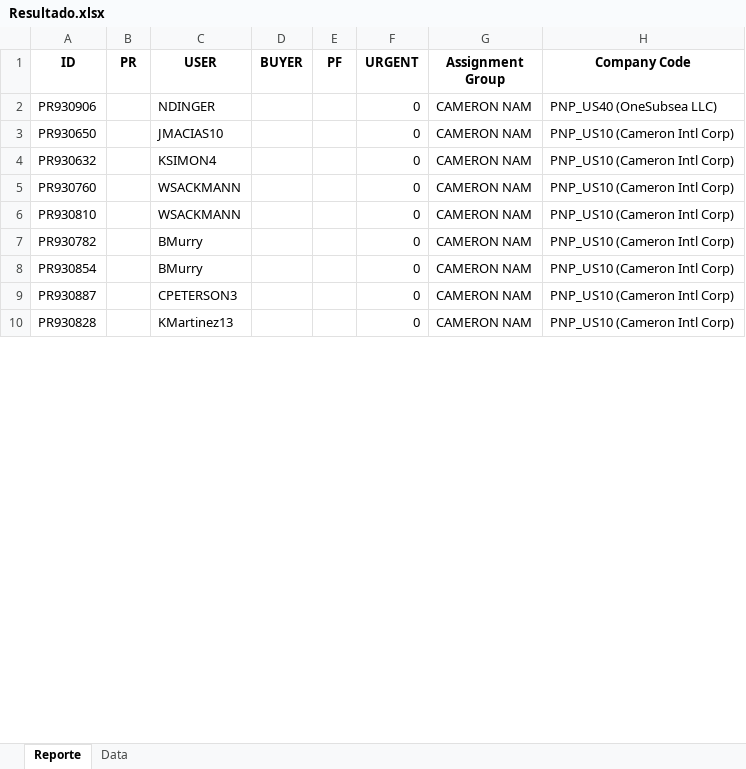
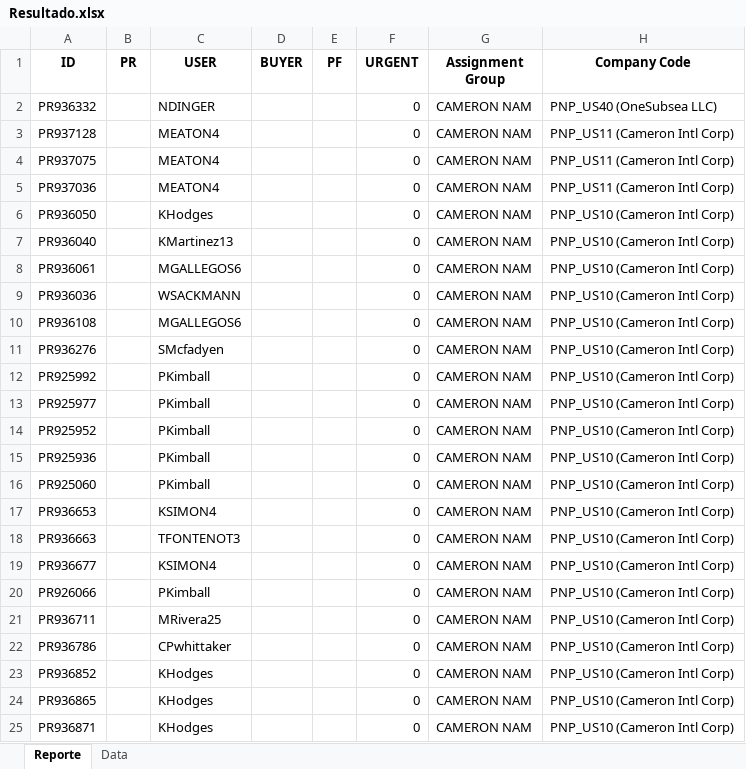
Before and after one commit to juanqp1404/Proyecto-Lider, an Excel workbook: data/Resultado.xlsx, sheet Reporte, drawn as a sheet; only a part is shown; values as stored, in another font and other column widths than the file's, no borders; addresses are those after the commit; the diff covers the shown part only; the diff names each change by its address in the sheet, - before the commit and + after, or states it on an @@ line.

```diff
--- a/data/Resultado.xlsx (sheet Reporte)
+++ b/data/Resultado.xlsx (sheet Reporte)
-A2 (ID): PR930906
+A2 (ID): PR936332
+row 3: PR937128 |  | MEATON4 |  |  | 0 | CAMERON NAM | PNP_US11 (Cameron Intl Corp)
+row 4: PR937075 |  | MEATON4 |  |  | 0 | CAMERON NAM | PNP_US11 (Cameron Intl Corp)
+row 5: PR937036 |  | MEATON4 |  |  | 0 | CAMERON NAM | PNP_US11 (Cameron Intl Corp)
-A6 (ID): PR930650
+A6 (ID): PR936050
-C6 (USER): JMACIAS10
+C6 (USER): KHodges
+row 7: PR936040 |  | KMartinez13 |  |  | 0 | CAMERON NAM | PNP_US10 (Cameron Intl Corp)
-A8 (ID): PR930632
+A8 (ID): PR936061
-C8 (USER): KSIMON4
+C8 (USER): MGALLEGOS6
-A9 (ID): PR930760
+A9 (ID): PR936036
-A10 (ID): PR930810
+A10 (ID): PR936108
-C10 (USER): WSACKMANN
+C10 (USER): MGALLEGOS6
-A11 (ID): PR930782
+A11 (ID): PR936276
-C11 (USER): BMurry
+C11 (USER): SMcfadyen
+row 12: PR925992 |  | PKimball |  |  | 0 | CAMERON NAM | PNP_US10 (Cameron Intl Corp)
+row 13: PR925977 |  | PKimball |  |  | 0 | CAMERON NAM | PNP_US10 (Cameron Intl Corp)
+row 14: PR925952 |  | PKimball |  |  | 0 | CAMERON NAM | PNP_US10 (Cameron Intl Corp)
+row 15: PR925936 |  | PKimball |  |  | 0 | CAMERON NAM | PNP_US10 (Cameron Intl Corp)
+row 16: PR925060 |  | PKimball |  |  | 0 | CAMERON NAM | PNP_US10 (Cameron Intl Corp)
-A17 (ID): PR930854
+A17 (ID): PR936653
-C17 (USER): BMurry
+C17 (USER): KSIMON4
+row 18: PR936663 |  | TFONTENOT3 |  |  | 0 | CAMERON NAM | PNP_US10 (Cameron Intl Corp)
+row 19: PR936677 |  | KSIMON4 |  |  | 0 | CAMERON NAM | PNP_US10 (Cameron Intl Corp)
+row 20: PR926066 |  | PKimball |  |  | 0 | CAMERON NAM | PNP_US10 (Cameron Intl Corp)
+row 21: PR936711 |  | MRivera25 |  |  | 0 | CAMERON NAM | PNP_US10 (Cameron Intl Corp)
-A22 (ID): PR930887
+A22 (ID): PR936786
-C22 (USER): CPETERSON3
+C22 (USER): CPwhittaker
-A23 (ID): PR930828
+A23 (ID): PR936852
-C23 (USER): KMartinez13
+C23 (USER): KHodges
+row 24: PR936865 |  | KHodges |  |  | 0 | CAMERON NAM | PNP_US10 (Cameron Intl Corp)
+row 25: PR936871 |  | KHodges |  |  | 0 | CAMERON NAM | PNP_US10 (Cameron Intl Corp)
```
Also changed, not shown: 43 added rows and 38 edited cells elsewhere in this sheet, sheet Data, 10 other files.
